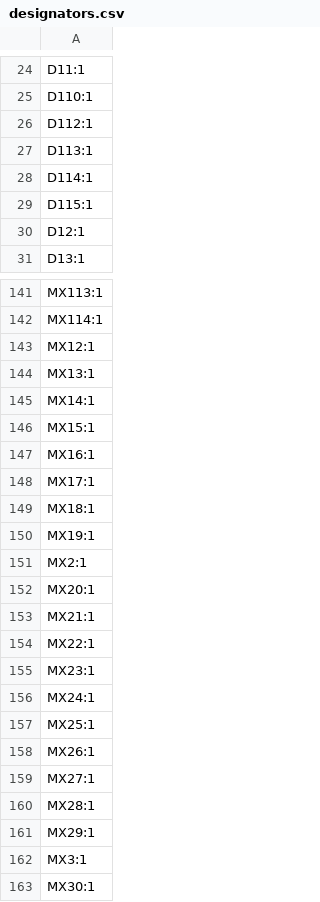
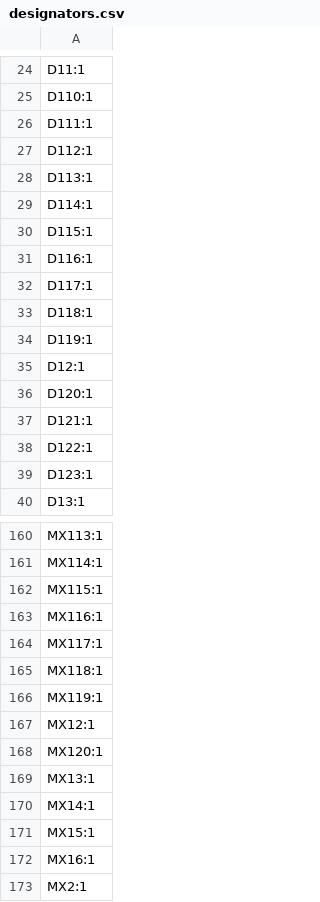
Before and after one commit to tiefseekrebs/Fullsize-Universal-Keyboard-Circuitry-10X, a CSV file: fukc10X/production/designators.csv, drawn as a sheet; only a part is shown, gaps mark what is left out; the shorter side is filled out with more unchanged rows; the diff covers the shown part only.

```diff
--- a/fukc10X/production/designators.csv
+++ b/fukc10X/production/designators.csv
@@ -25,2 +25,3 @@ D11:1
 D110:1
+D111:1
 D112:1
@@ -29,3 +30,11 @@ D114:1
 D115:1
+D116:1
+D117:1
+D118:1
+D119:1
 D12:1
+D120:1
+D121:1
+D122:1
+D123:1
 D13:1
@@ -142,3 +161,9 @@ MX113:1
 MX114:1
+MX115:1
+MX116:1
+MX117:1
+MX118:1
+MX119:1
 MX12:1
+MX120:1
 MX13:1
@@ -147,5 +172,2 @@ MX15:1
 MX16:1
-MX17:1
-MX18:1
-MX19:1
 MX2:1
```
Also changed, not shown: 11 added rows elsewhere in this file, fukc10X/production/bom.csv, fukc10X/production/positions.csv, 42 other files.
